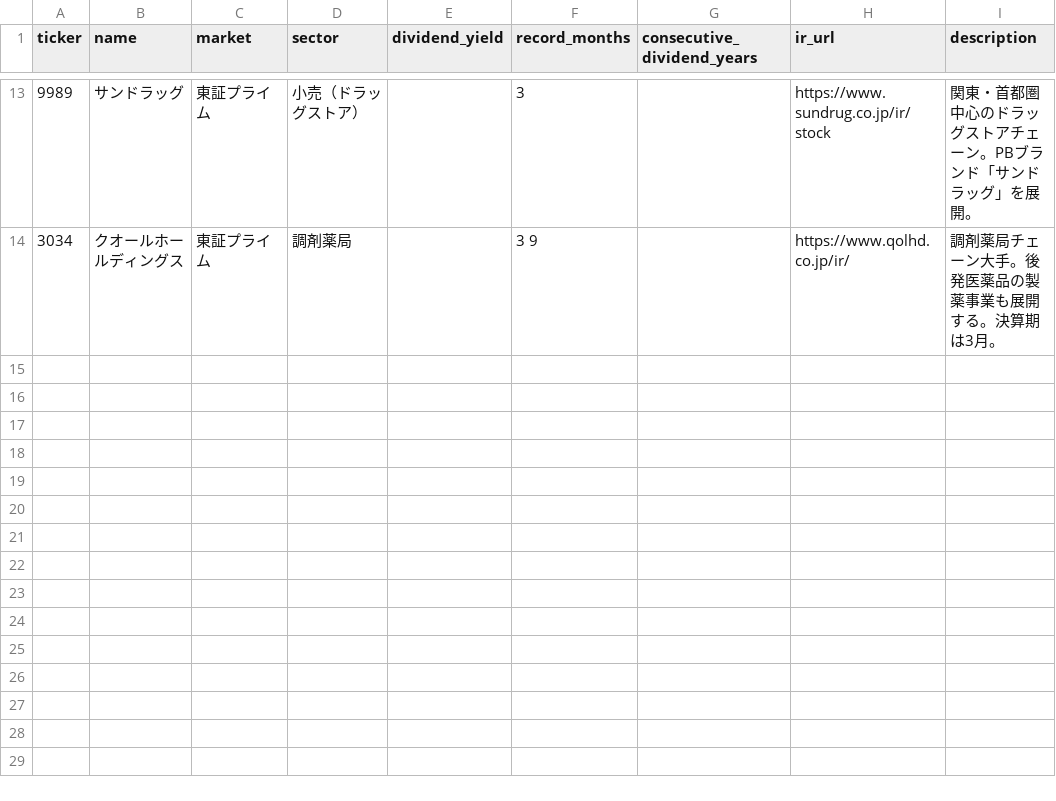
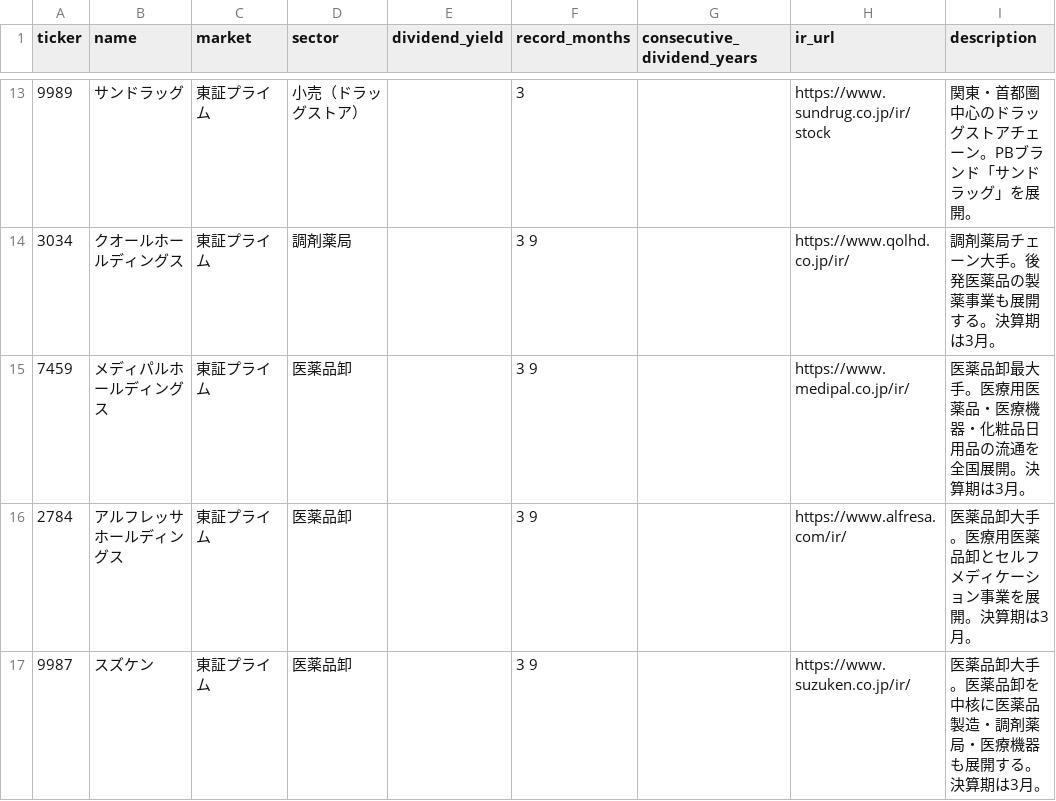
Before and after one commit to takuya-8451/kusuri-kabu-note, a CSV file: data/stocks.csv, drawn as a sheet; only a part is shown, gaps mark what is left out; the diff names each change by its address in the sheet, - before the commit and + after, or states it on an @@ line.

```diff
--- a/data/stocks.csv
+++ b/data/stocks.csv
+row 15: 7459 | メディパルホールディングス | 東証プライム | 医薬品卸 |  | 3 9 |  | https://www.medipal.co.jp/ir/ | 医薬品卸最大手。医療用医薬品・医療機器・化粧品日用品の流通を全国展開。決算期は3月。
+row 16: 2784 | アルフレッサホールディングス | 東証プライム | 医薬品卸 |  | 3 9 |  | https://www.alfresa.com/ir/ | 医薬品卸大手。医療用医薬品卸とセルフメディケーション事業を展開。決算期は3月。
+row 17: 9987 | スズケン | 東証プライム | 医薬品卸 |  | 3 9 |  | https://www.suzuken.co.jp/ir/ | 医薬品卸大手。医薬品卸を中核に医薬品製造・調剤薬局・医療機器も展開する。決算期は3月。
```
Also changed, not shown: 4 other files.
